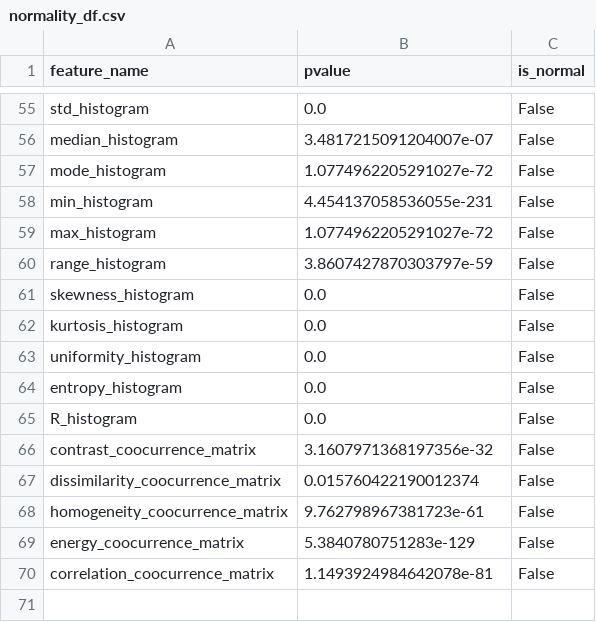
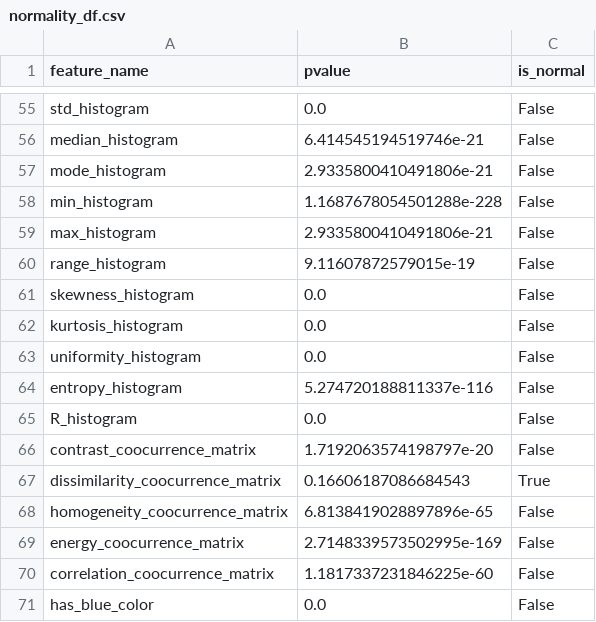
Before and after one commit to AlexisBaladon/Pool-Analyzer, a CSV file: data/features/normality_df.csv, drawn as a sheet; only a part is shown, gaps mark what is left out; the diff covers the shown part only; the diff names each change by its address in the sheet, - before the commit and + after, or states it on an @@ line.

```diff
--- a/data/features/normality_df.csv
+++ b/data/features/normality_df.csv
-B56 (pvalue): 3.4817215091204007e-07
+B56 (pvalue): 6.414545194519746e-21
-B57 (pvalue): 1.0774962205291027e-72
+B57 (pvalue): 2.9335800410491806e-21
-B58 (pvalue): 4.454137058536055e-231
+B58 (pvalue): 1.1687678054501288e-228
-B59 (pvalue): 1.0774962205291027e-72
+B59 (pvalue): 2.9335800410491806e-21
-B60 (pvalue): 3.8607427870303797e-59
+B60 (pvalue): 9.11607872579015e-19
-B64 (pvalue): 0.0
+B64 (pvalue): 5.274720188811337e-116
-B66 (pvalue): 3.1607971368197356e-32
+B66 (pvalue): 1.7192063574198797e-20
-B67 (pvalue): 0.015760422190012374
+B67 (pvalue): 0.16606187086684543
-C67 (is_normal): False
+C67 (is_normal): True
-B68 (pvalue): 9.762798967381723e-61
+B68 (pvalue): 6.8138419028897896e-65
-B69 (pvalue): 5.3840780751283e-129
+B69 (pvalue): 2.7148339573502995e-169
-B70 (pvalue): 1.1493924984642078e-81
+B70 (pvalue): 1.1817337231846225e-60
+row 71: has_blue_color | 0.0 | False
```
Also changed, not shown: 57 edited cells elsewhere in this file, data/features/coocurrence_matrix_df.csv, data/features/mutual_info_df.csv, 38 other files.
